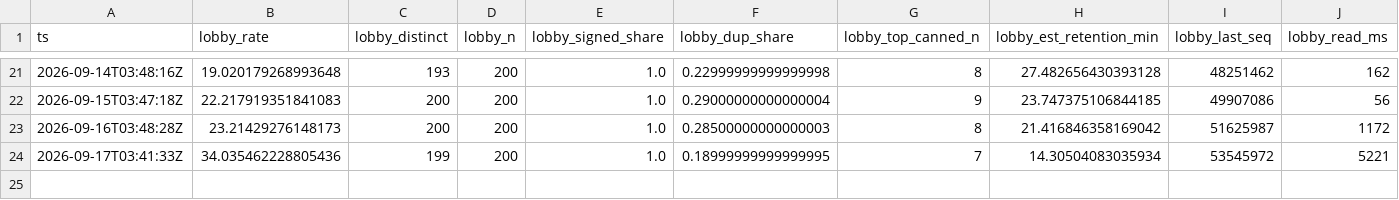
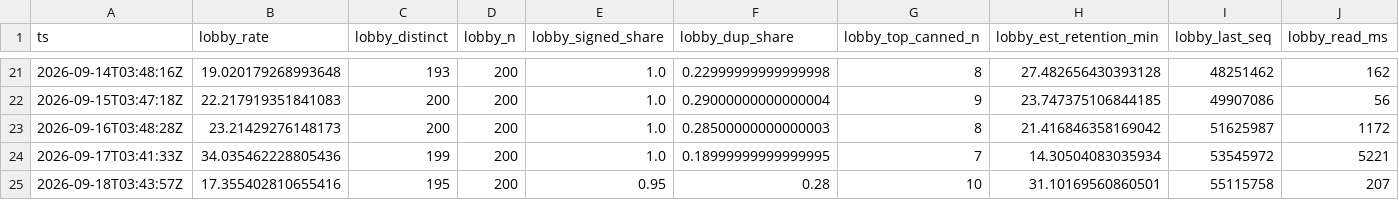
Before and after one commit to hahiri/technocore-did-agent, a CSV file: data/observatory.csv, drawn as a sheet; only a part is shown, gaps mark what is left out; rows hold the shown columns only; the diff names each change by its address in the sheet, - before the commit and + after, or states it on an @@ line.

Commit message:
data: observatory + market-desk 2026-09-18

```diff
--- a/data/observatory.csv
+++ b/data/observatory.csv
+row 25: 2026-09-18T03:43:57Z | 17.355402810655416 | 195 | 200 | 0.95 | 0.28 | 10 | 31.10169560860501 | 55115758 | 207
```
Also changed, not shown: data/market_desk.csv, 1 other file.
